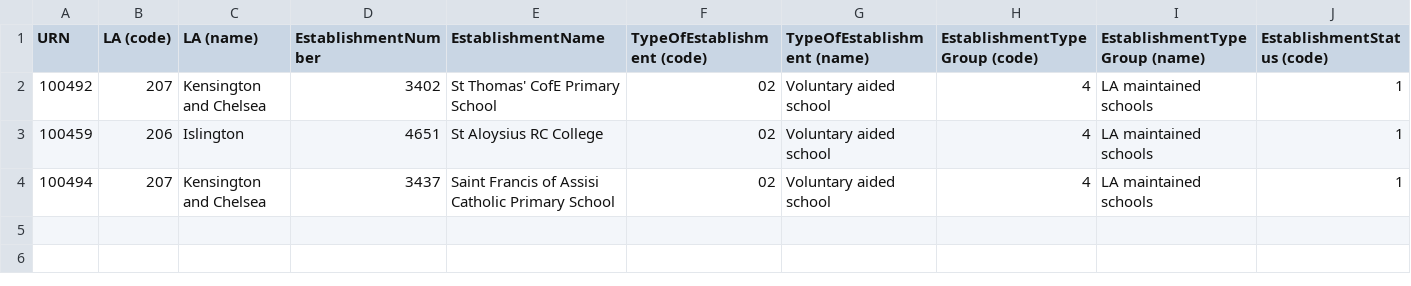
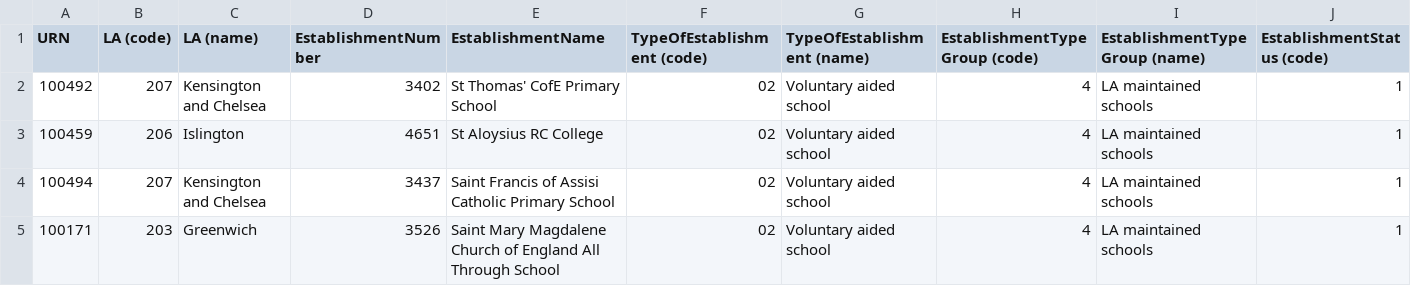
Before and after one commit to DFE-Digital/schools-experience, a CSV file: spec/sample_data/edubase.csv, drawn as a sheet; only a part is shown; rows hold the shown columns only; the diff names each change by its address in the sheet, - before the commit and + after, or states it on an @@ line.

```diff
--- a/spec/sample_data/edubase.csv
+++ b/spec/sample_data/edubase.csv
+row 5: 100171 | 203 | Greenwich | 3526 | Saint Mary Magdalene Church of England All Through School | 02 | Voluntary aided school | 4 | LA maintained schools | 1
```
Also changed, not shown: 1 other file.
